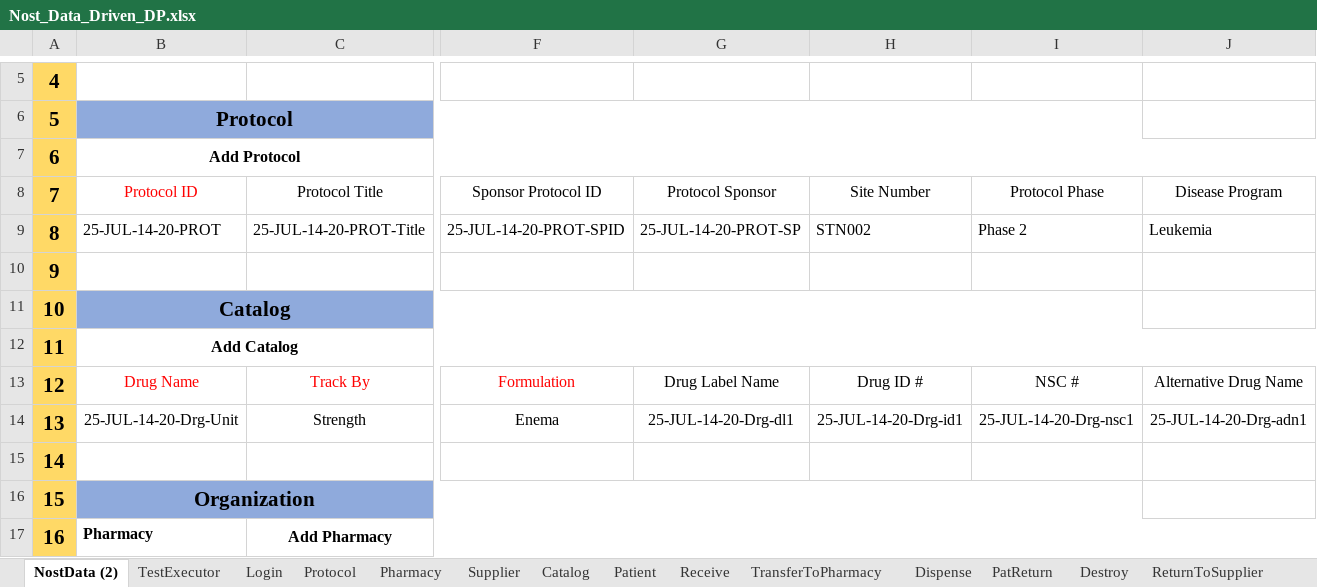
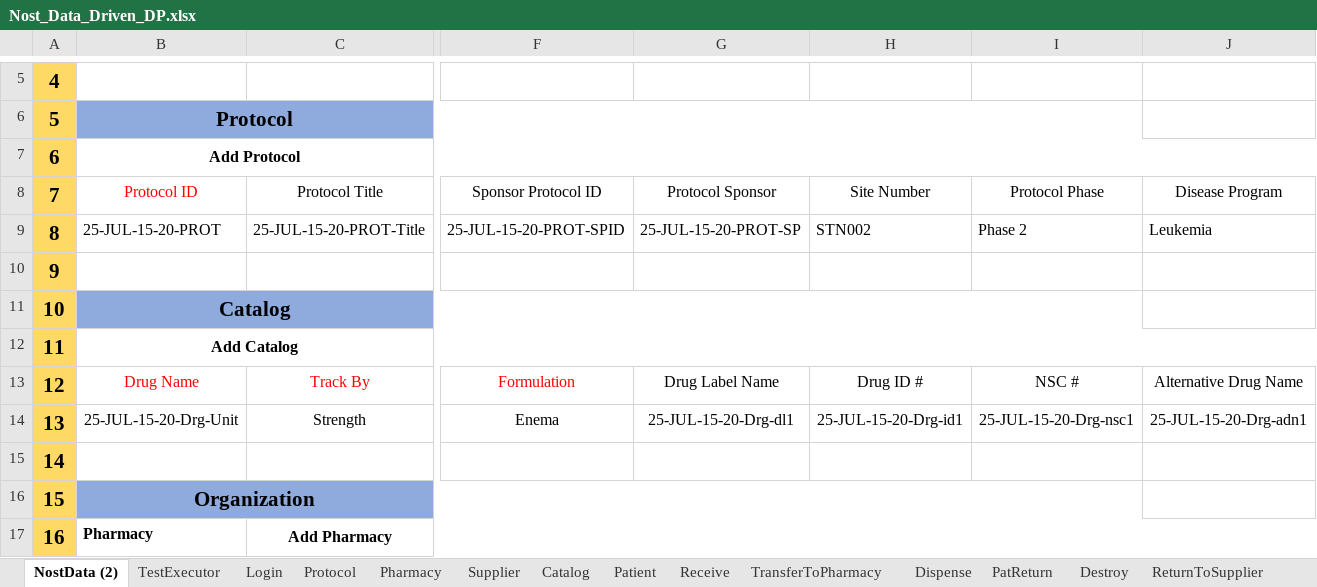
Before and after one commit to rjagadeesan-git/NostAutomation1, an Excel workbook: DataProvider/Nost_Data_Driven_DP.xlsx, sheet NostData (2), drawn as a sheet; only a part is shown, gaps mark what is left out; values as stored, in another font and other column widths than the file's, no borders; the diff covers the shown part only; the diff names each change by its address in the sheet, - before the commit and + after, or states it on an @@ line.

```diff
--- a/DataProvider/Nost_Data_Driven_DP.xlsx (sheet NostData (2))
+++ b/DataProvider/Nost_Data_Driven_DP.xlsx (sheet NostData (2))
-B9: 25-JUL-14-20-PROT
+B9: 25-JUL-15-20-PROT
-C9: 25-JUL-14-20-PROT-Title
+C9: 25-JUL-15-20-PROT-Title
-F9: 25-JUL-14-20-PROT-SPID
+F9: 25-JUL-15-20-PROT-SPID
-G9: 25-JUL-14-20-PROT-SP
+G9: 25-JUL-15-20-PROT-SP
-B14: 25-JUL-14-20-Drg-Unit
+B14: 25-JUL-15-20-Drg-Unit
-G14: 25-JUL-14-20-Drg-dl1
+G14: 25-JUL-15-20-Drg-dl1
-H14: 25-JUL-14-20-Drg-id1
+H14: 25-JUL-15-20-Drg-id1
-I14: 25-JUL-14-20-Drg-nsc1
+I14: 25-JUL-15-20-Drg-nsc1
-J14: 25-JUL-14-20-Drg-adn1
+J14: 25-JUL-15-20-Drg-adn1
```
Also changed, not shown: 20 edited cells elsewhere in this sheet, sheet Catalog, sheet Patient, sheet Protocol, sheet Supplier, sheet ServicedEntity, sheet TransferToPharmacy, 7 more sheets, 10 other files.
